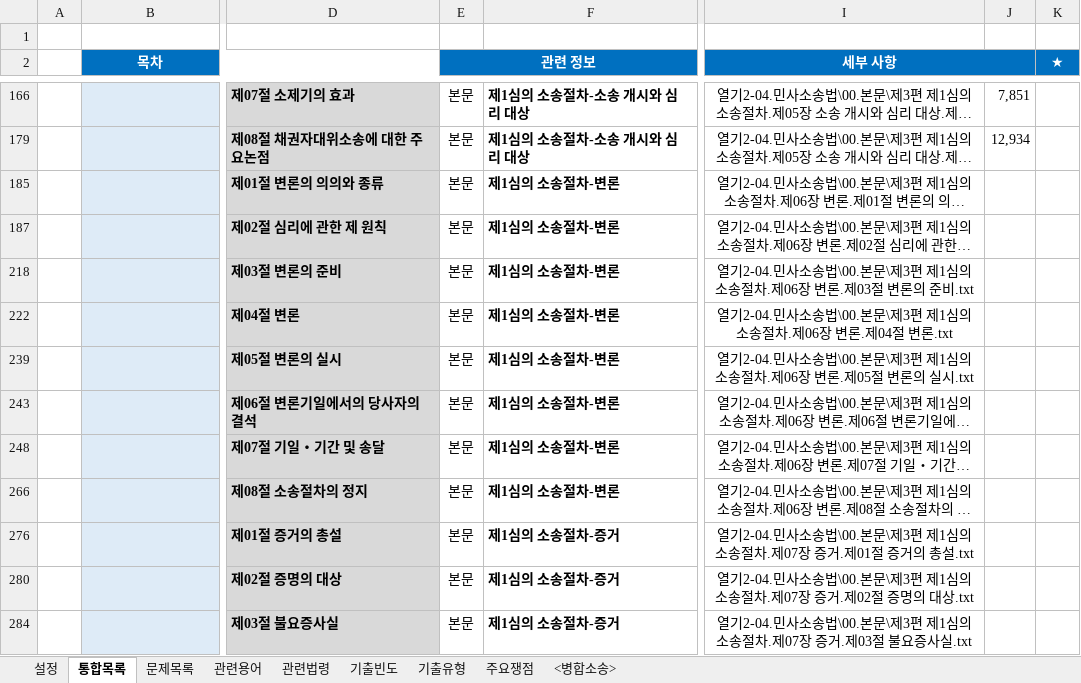
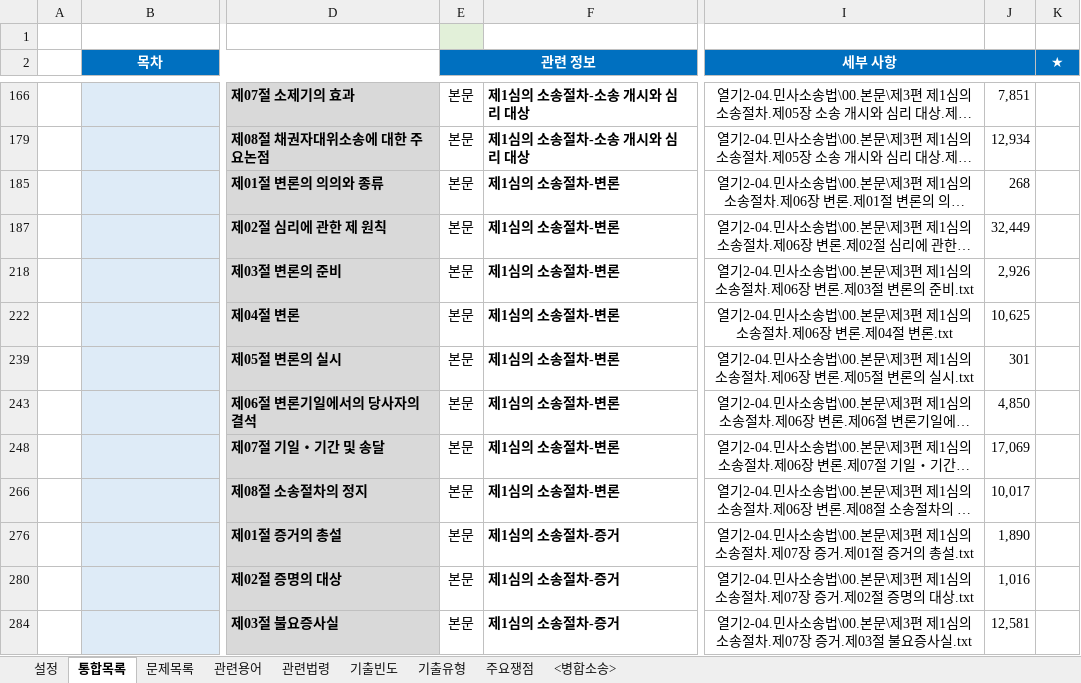
Before and after one commit to aeugo/StudyCPLA, an Excel workbook: 2-04.민사소송법/99.통합/09.2-민사소송법[통합].xlsm, sheet 통합목록, drawn as a sheet; only a part is shown, gaps mark what is left out; long unchanged cells end in …; values as stored, in another font and other column widths than the file's, no borders; conditional formats not drawn; the diff covers the shown part only; the diff names each change by its address in the sheet, - before the commit and + after, or states it on an @@ line.

Commit message:
2026.11.05. 민사소송법 교재 본문 추가

```diff
--- a/2-04.민사소송법/99.통합/09.2-민사소송법[통합].xlsm (sheet 통합목록)
+++ b/2-04.민사소송법/99.통합/09.2-민사소송법[통합].xlsm (sheet 통합목록)
-E1 fill: none
+E1 fill: #E2F0D9
-J185: (empty)
+J185: 268
-J187: (empty)
+J187: 32,449
-J218: (empty)
+J218: 2,926
-J222: (empty)
+J222: 10,625
-J239: (empty)
+J239: 301
-J243: (empty)
+J243: 4,850
-J248: (empty)
+J248: 17,069
-J266: (empty)
+J266: 10,017
-J276: (empty)
+J276: 1,890
-J280: (empty)
+J280: 1,016
-J284: (empty)
+J284: 12,581
```
Also changed, not shown: 10 edited cells elsewhere in this sheet, 25 other files.
